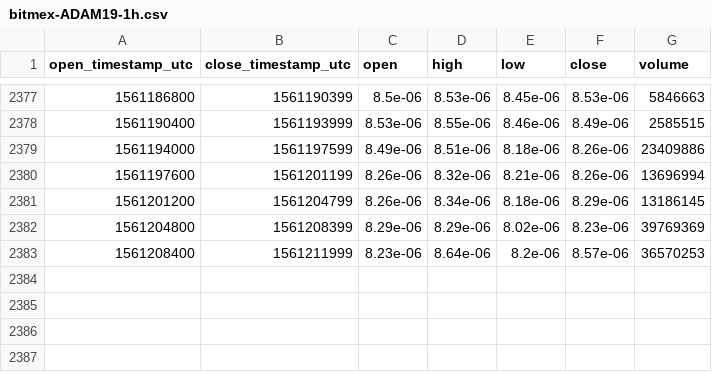
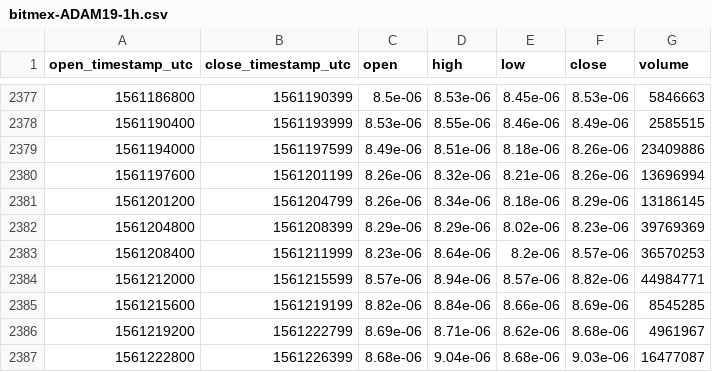
Before and after one commit to cryptobigbro/bitmex-ADAM19, a CSV file: bitmex-ADAM19-1h.csv, drawn as a sheet; only a part is shown, gaps mark what is left out.

Commit message:
Update OHLCV data.

```diff
--- a/bitmex-ADAM19-1h.csv
+++ b/bitmex-ADAM19-1h.csv
@@ -2383 +2383,5 @@ open_timestamp_utc,close_timestamp_utc,open,high,low,close,volume
 1561208400,1561211999,8.23e-06,8.64e-06,8.2e-06,8.57e-06,36570253
+1561212000,1561215599,8.57e-06,8.94e-06,8.57e-06,8.82e-06,44984771
+1561215600,1561219199,8.82e-06,8.84e-06,8.66e-06,8.69e-06,8545285
+1561219200,1561222799,8.69e-06,8.71e-06,8.62e-06,8.68e-06,4961967
+1561222800,1561226399,8.68e-06,9.04e-06,8.68e-06,9.03e-06,16477087
```
